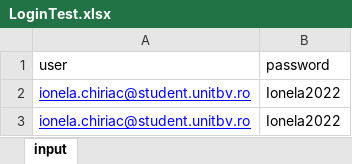
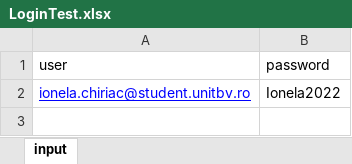
Before and after one commit to IonelaChiriac/Project_webAutomation, an Excel workbook: src/main/java/webAutomation/Elearning/unitbv/Utillities/LoginTest.xlsx, sheet input, drawn as a sheet; values as stored, in another font and other column widths than the file's, no borders; the diff names each change by its address in the sheet, - before the commit and + after, or states it on an @@ line.

```diff
--- a/src/main/java/webAutomation/Elearning/unitbv/Utillities/LoginTest.xlsx (sheet input)
+++ b/src/main/java/webAutomation/Elearning/unitbv/Utillities/LoginTest.xlsx (sheet input)
-row 3: ionela.chiriac@student.unitbv.ro | Ionela2022
```
Also changed, not shown: 43 other files.
